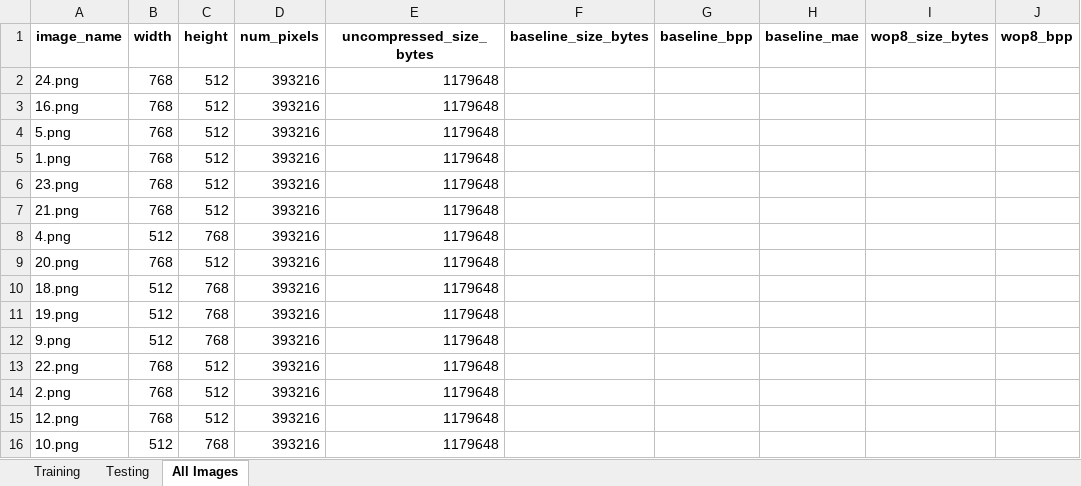
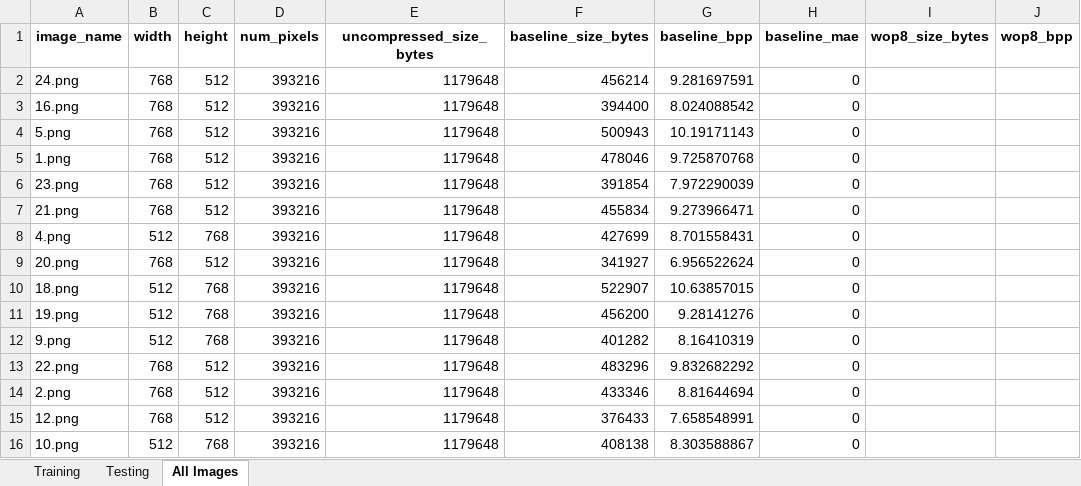
Before and after one commit to xavierhillroy/libjxl-wop8, an Excel workbook: W-OP8/data/output/spreadsheets/Kodak_Lossless_True_Color_Image_Suite_tr0.1_max10_p30_g24_m0.05_x0.9_e2_t3_results.xlsx, sheet All Images, drawn as a sheet; only a part is shown; values as stored, in another font and other column widths than the file's, no borders; the diff covers the shown part only; the diff names each change by its address in the sheet, - before the commit and + after, or states it on an @@ line.

```diff
--- a/W-OP8/data/output/spreadsheets/Kodak_Lossless_True_Color_Image_Suite_tr0.1_max10_p30_g24_m0.05_x0.9_e2_t3_results.xlsx (sheet All Images)
+++ b/W-OP8/data/output/spreadsheets/Kodak_Lossless_True_Color_Image_Suite_tr0.1_max10_p30_g24_m0.05_x0.9_e2_t3_results.xlsx (sheet All Images)
-F2 (baseline_size_bytes): (empty)
+F2 (baseline_size_bytes): 456214
-G2 (baseline_bpp): (empty)
+G2 (baseline_bpp): 9.281697591
-H2:H16 (baseline_mae): (empty)
+H2:H16 (baseline_mae): 0
-F3 (baseline_size_bytes): (empty)
+F3 (baseline_size_bytes): 394400
-G3 (baseline_bpp): (empty)
+G3 (baseline_bpp): 8.024088542
-F4 (baseline_size_bytes): (empty)
+F4 (baseline_size_bytes): 500943
-G4 (baseline_bpp): (empty)
+G4 (baseline_bpp): 10.19171143
-F5 (baseline_size_bytes): (empty)
+F5 (baseline_size_bytes): 478046
-G5 (baseline_bpp): (empty)
+G5 (baseline_bpp): 9.725870768
-F6 (baseline_size_bytes): (empty)
+F6 (baseline_size_bytes): 391854
-G6 (baseline_bpp): (empty)
+G6 (baseline_bpp): 7.972290039
-F7 (baseline_size_bytes): (empty)
+F7 (baseline_size_bytes): 455834
-G7 (baseline_bpp): (empty)
+G7 (baseline_bpp): 9.273966471
-F8 (baseline_size_bytes): (empty)
+F8 (baseline_size_bytes): 427699
-G8 (baseline_bpp): (empty)
+G8 (baseline_bpp): 8.701558431
-F9 (baseline_size_bytes): (empty)
+F9 (baseline_size_bytes): 341927
-G9 (baseline_bpp): (empty)
+G9 (baseline_bpp): 6.956522624
-F10 (baseline_size_bytes): (empty)
+F10 (baseline_size_bytes): 522907
-G10 (baseline_bpp): (empty)
+G10 (baseline_bpp): 10.63857015
-F11 (baseline_size_bytes): (empty)
+F11 (baseline_size_bytes): 456200
-G11 (baseline_bpp): (empty)
+G11 (baseline_bpp): 9.28141276
-F12 (baseline_size_bytes): (empty)
+F12 (baseline_size_bytes): 401282
-G12 (baseline_bpp): (empty)
+G12 (baseline_bpp): 8.16410319
-F13 (baseline_size_bytes): (empty)
+F13 (baseline_size_bytes): 483296
-G13 (baseline_bpp): (empty)
+G13 (baseline_bpp): 9.832682292
-F14 (baseline_size_bytes): (empty)
+F14 (baseline_size_bytes): 433346
-G14 (baseline_bpp): (empty)
+G14 (baseline_bpp): 8.81644694
-F15 (baseline_size_bytes): (empty)
+F15 (baseline_size_bytes): 376433
-G15 (baseline_bpp): (empty)
+G15 (baseline_bpp): 7.658548991
-F16 (baseline_size_bytes): (empty)
+F16 (baseline_size_bytes): 408138
-G16 (baseline_bpp): (empty)
+G16 (baseline_bpp): 8.303588867
```
Also changed, not shown: 37 edited cells elsewhere in this sheet, sheet Testing, sheet Training, W-OP8/data/output/spreadsheets/Kodak_Lossless_True_Color_Image_Suite_tr0.1_max10_p10_g3_m0.05_x0.9_e2_t3_results.xlsx, 19 other files.
